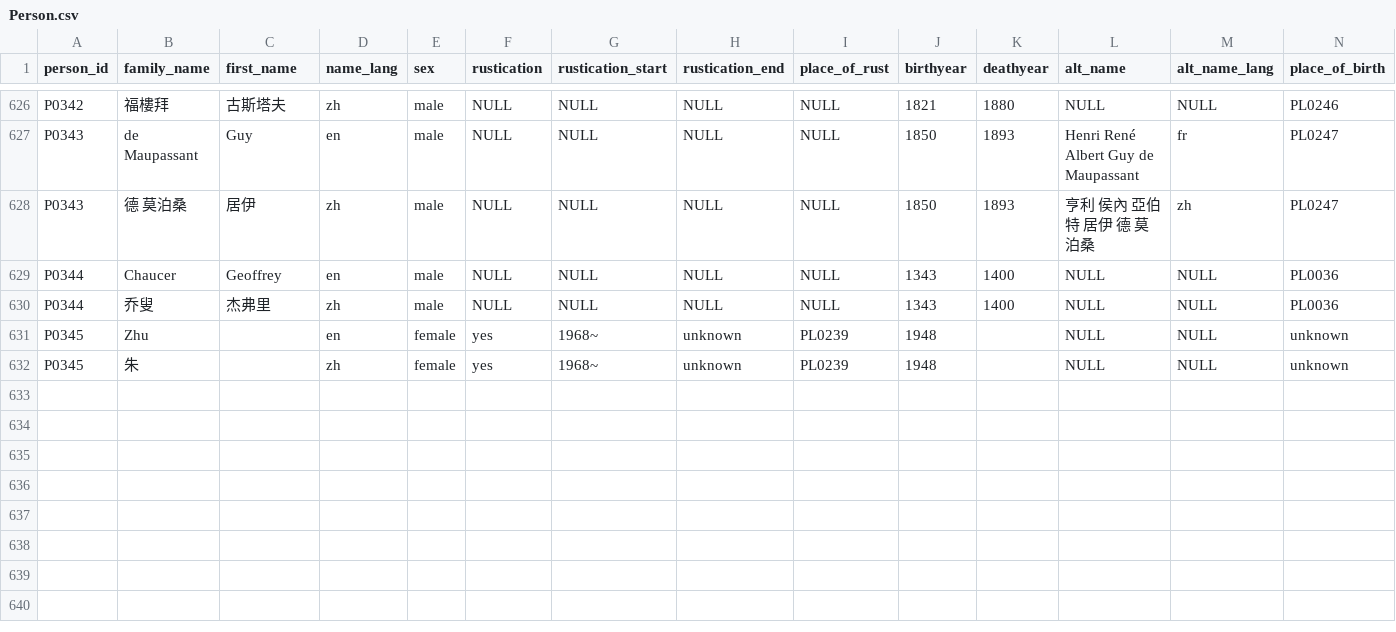
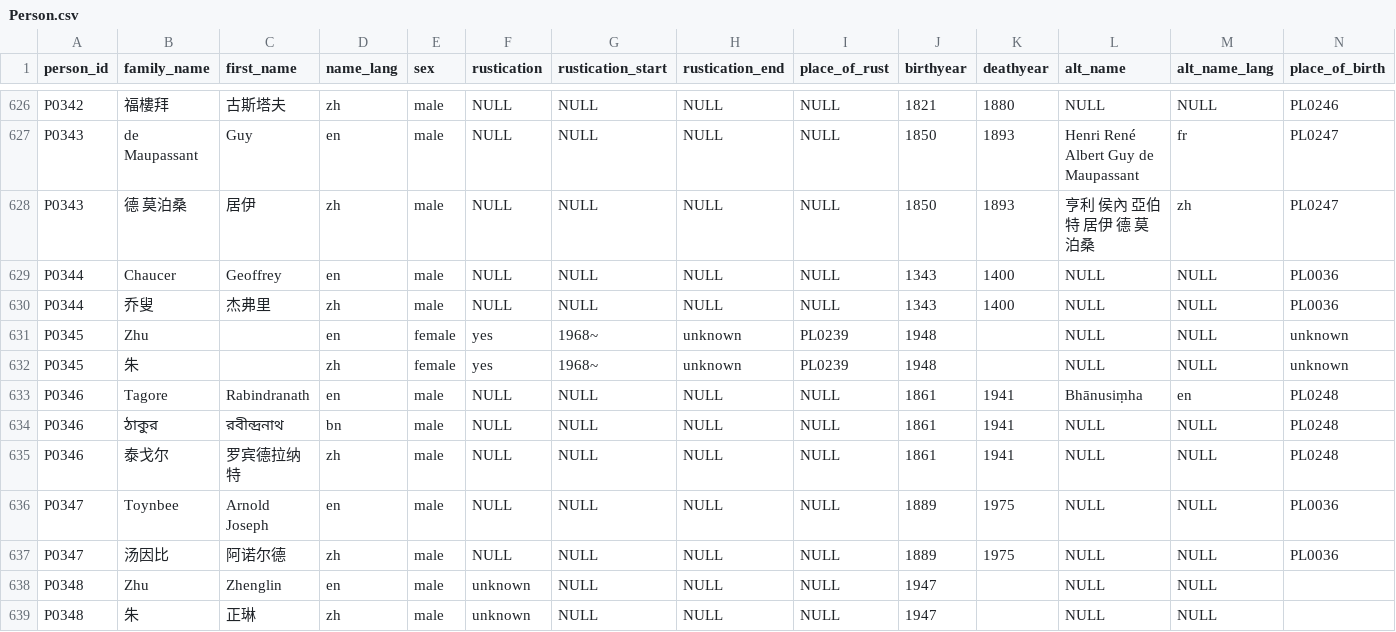
Before and after one commit to readchina/ReadAct, a CSV file: data/Person.csv, drawn as a sheet; only a part is shown, gaps mark what is left out; rows hold the shown columns only; the diff names each change by its address in the sheet, - before the commit and + after, or states it on an @@ line.

Commit message:
Addition of entries from Tagore to Twain (#230)
* added Tolstoy-Toynbee

copied entries from the old file to the new files.

added A00368-381 to Act
added P0346-348 to Person
added PS00328-333 to Prim.Source

* Tagore-Toynbee entries

added PS00328-333 to PrimarySource

```diff
--- a/data/Person.csv
+++ b/data/Person.csv
+row 633: P0346 | Tagore | Rabindranath | en | male | NULL | NULL | NULL | NULL | 1861 | 1941 | Bhānusiṃha | en | PL0248
+row 634: P0346 | ঠাকুর | রবীন্দ্রনাথ | bn | male | NULL | NULL | NULL | NULL | 1861 | 1941 | NULL | NULL | PL0248
+row 635: P0346 | 泰戈尔 | 罗宾德拉纳特 | zh | male | NULL | NULL | NULL | NULL | 1861 | 1941 | NULL | NULL | PL0248
+row 636: P0347 | Toynbee | Arnold Joseph | en | male | NULL | NULL | NULL | NULL | 1889 | 1975 | NULL | NULL | PL0036
+row 637: P0347 | 汤因比 | 阿诺尔德 | zh | male | NULL | NULL | NULL | NULL | 1889 | 1975 | NULL | NULL | PL0036
+row 638: P0348 | Zhu | Zhenglin | en | male | unknown | NULL | NULL | NULL | 1947 |  | NULL | NULL
+row 639: P0348 | 朱 | 正琳 | zh | male | unknown | NULL | NULL | NULL | 1947 |  | NULL | NULL
```
Also changed, not shown: data/Act.csv, data/Place.csv, 3 other files.
